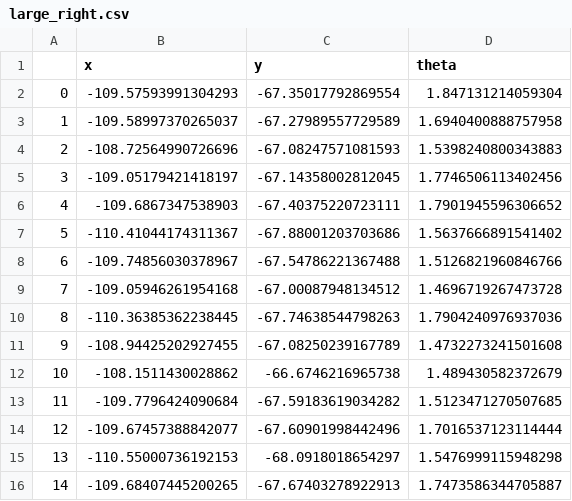
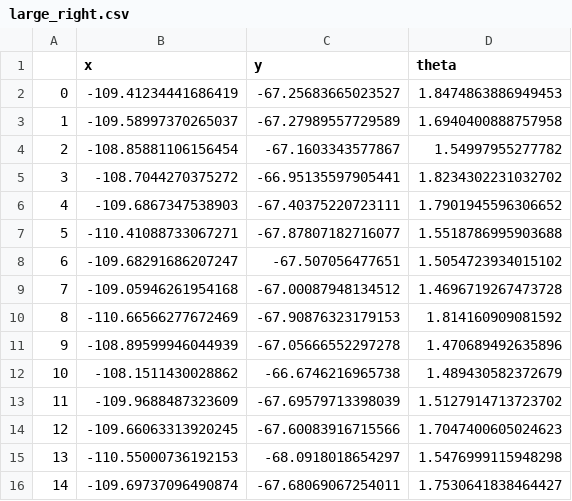
Before and after one commit to debaraj-barua/ScientificExperimentation-ss18, a CSV file: 05_ youBot_Placing_Experiment/src/pre-processed/large_right.csv, drawn as a sheet; only a part is shown; the diff covers the shown part only.

```diff
--- a/05_ youBot_Placing_Experiment/src/pre-processed/large_right.csv
+++ b/05_ youBot_Placing_Experiment/src/pre-processed/large_right.csv
@@ -1,16 +1,16 @@
 ,x,y,theta
-0,-109.57593991304293,-67.35017792869554,1.847131214059304
+0,-109.41234441686419,-67.25683665023527,1.8474863886949453
 1,-109.58997370265037,-67.27989557729589,1.6940400888757958
-2,-108.72564990726696,-67.08247571081593,1.5398240800343883
-3,-109.05179421418197,-67.14358002812045,1.7746506113402456
+2,-108.85881106156454,-67.1603343577867,1.54997955277782
+3,-108.7044270375272,-66.95135597905441,1.8234302231032702
 4,-109.6867347538903,-67.40375220723111,1.7901945596306652
-5,-110.41044174311367,-67.88001203703686,1.5637666891541402
-6,-109.74856030378967,-67.54786221367488,1.5126821960846766
+5,-110.41088733067271,-67.87807182716077,1.5518786995903688
+6,-109.68291686207247,-67.507056477651,1.5054723934015102
 7,-109.05946261954168,-67.00087948134512,1.4696719267473728
-8,-110.36385362238445,-67.74638544798263,1.7904240976937036
-9,-108.94425202927455,-67.08250239167789,1.4732273241501608
+8,-110.66566277672469,-67.90876323179153,1.814160909081592
+9,-108.89599946044939,-67.05666552297278,1.470689492635896
 10,-108.1511430028862,-66.6746216965738,1.489430582372679
-11,-109.7796424090684,-67.59183619034282,1.5123471270507685
-12,-109.67457388842077,-67.60901998442496,1.7016537123114444
+11,-109.9688487323609,-67.69579713398039,1.5127914713723702
+12,-109.66063313920245,-67.60083916715566,1.7047400605024623
 13,-110.55000736192153,-68.0918018654297,1.5476999115948298
-14,-109.68407445200265,-67.67403278922913,1.7473586344705887
+14,-109.69737096490874,-67.68069067254011,1.7530641838464427
```
Also changed, not shown: 12 edited cells elsewhere in this file, 05_ youBot_Placing_Experiment/src/pre-processed/medium_left.csv, 05_ youBot_Placing_Experiment/src/pre-processed/medium_straight.csv, 23 other files.
